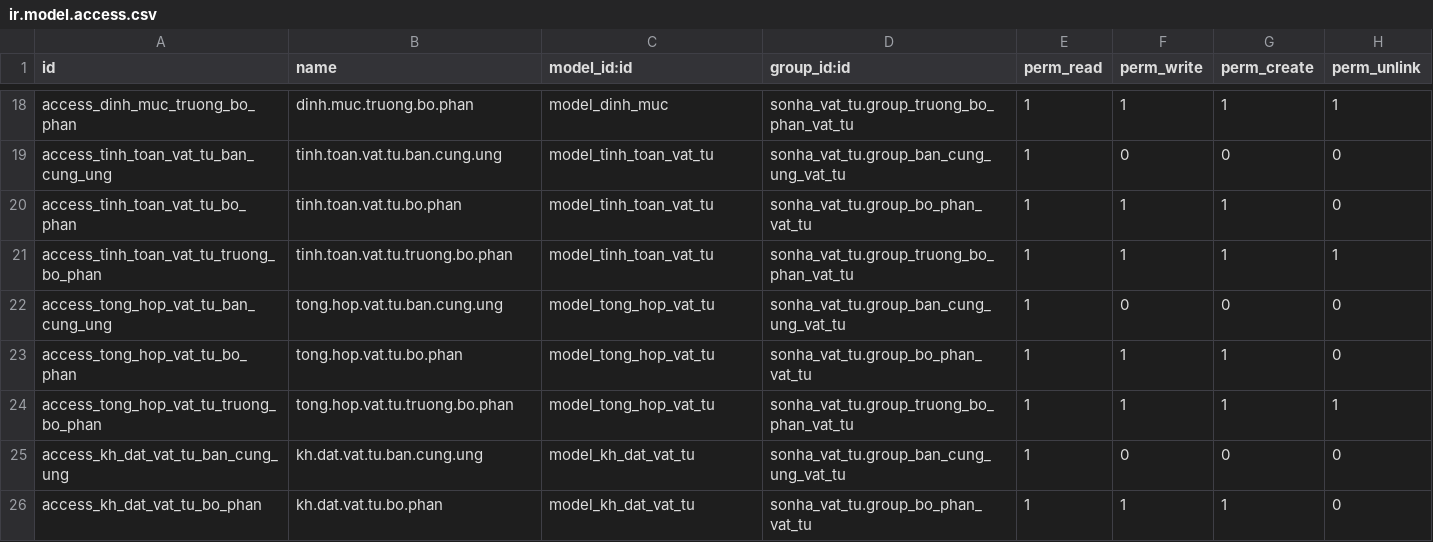
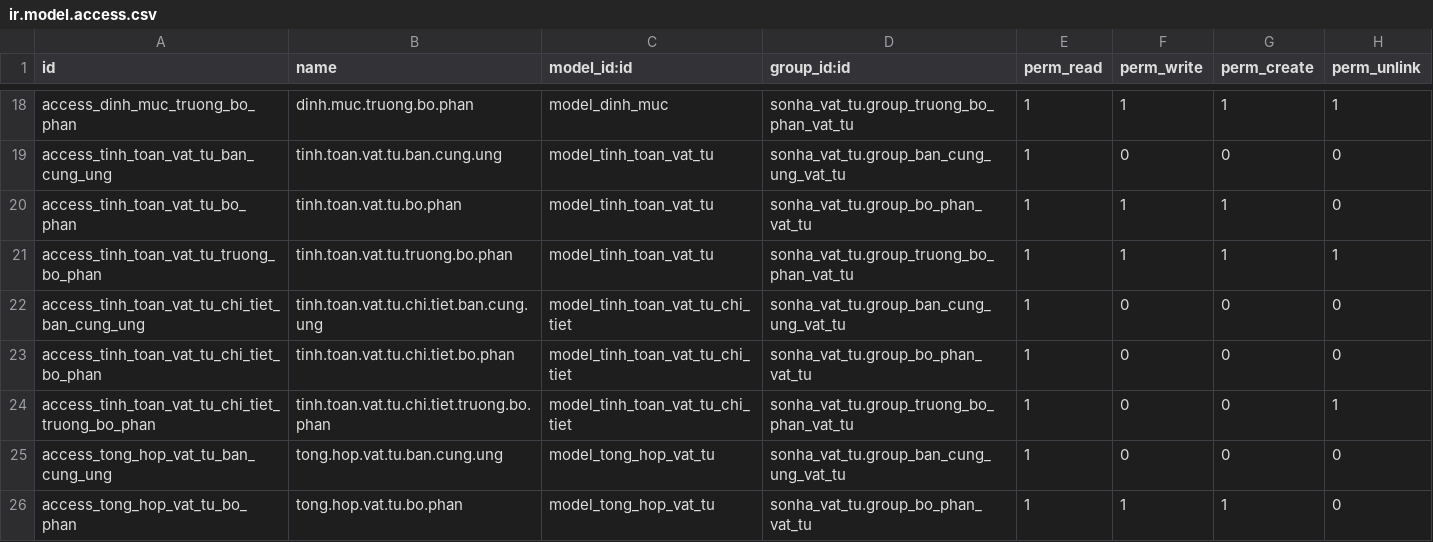
Before and after one commit to sonhasoftware/odoo-customize, a CSV file: sonha_vat_tu/security/ir.model.access.csv, drawn as a sheet; only a part is shown, gaps mark what is left out; the shorter side is filled out with more unchanged rows; the diff names each change by its address in the sheet, - before the commit and + after, or states it on an @@ line.

```diff
--- a/sonha_vat_tu/security/ir.model.access.csv
+++ b/sonha_vat_tu/security/ir.model.access.csv
+row 22: access_tinh_toan_vat_tu_chi_tiet_ban_cung_ung | tinh.toan.vat.tu.chi.tiet.ban.cung.ung | model_tinh_toan_vat_tu_chi_tiet | sonha_vat_tu.group_ban_cung_ung_vat_tu | 1 | 0 | 0 | 0
+row 23: access_tinh_toan_vat_tu_chi_tiet_bo_phan | tinh.toan.vat.tu.chi.tiet.bo.phan | model_tinh_toan_vat_tu_chi_tiet | sonha_vat_tu.group_bo_phan_vat_tu | 1 | 0 | 0 | 0
+row 24: access_tinh_toan_vat_tu_chi_tiet_truong_bo_phan | tinh.toan.vat.tu.chi.tiet.truong.bo.phan | model_tinh_toan_vat_tu_chi_tiet | sonha_vat_tu.group_truong_bo_phan_vat_tu | 1 | 0 | 0 | 1
```
Also changed, not shown: 18 other files.
